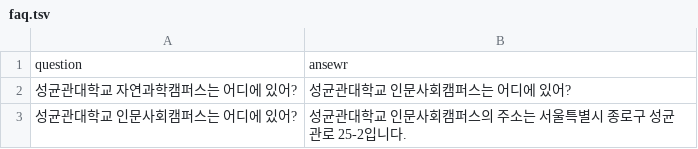
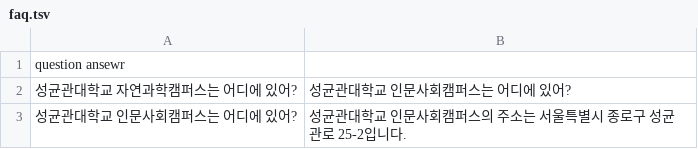
Before and after one commit to bidulki/pingpai, a TSV file: faq.tsv, drawn as a sheet; removed rows and columns are numbered as before the commit, all else as after; the diff names each change by its address in the sheet, - before the commit and + after, or states it on an @@ line.

```diff
--- a/faq.tsv
+++ b/faq.tsv
-row 1: question | ansewr
+row 1: question ansewr
```
Also changed, not shown: 9 other files.
